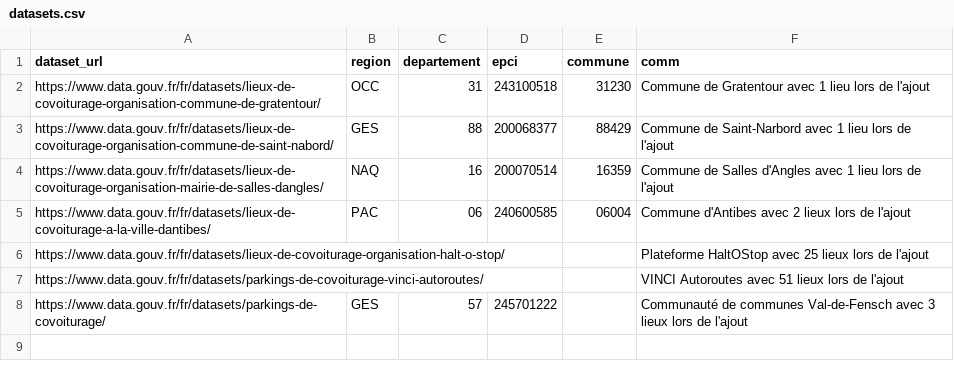
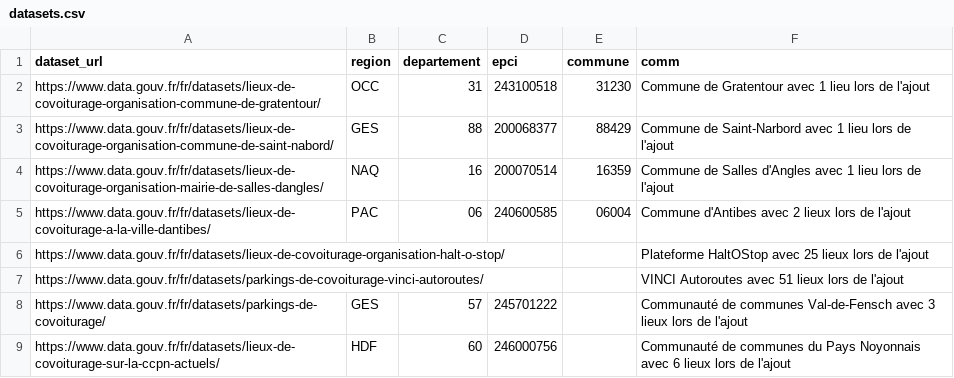
Before and after one commit to etalab/transport-base-nationale-covoiturage, a CSV file: datasets.csv, drawn as a sheet.

Commit message:
Ajout CC Pays Noyonnais (#234)

```diff
--- a/datasets.csv
+++ b/datasets.csv
@@ -8 +8,2 @@ https://www.data.gouv.fr/fr/datasets/parkings-de-covoiturage-vinci-autoroutes/,,
 https://www.data.gouv.fr/fr/datasets/parkings-de-covoiturage/,GES,57,245701222,,Communauté de communes Val-de-Fensch avec 3 lieux lors de l'ajout
+https://www.data.gouv.fr/fr/datasets/lieux-de-covoiturage-sur-la-ccpn-actuels/,HDF,60,246000756,,Communauté de communes du Pays Noyonnais avec 6 lieux lors de l'ajout
```
